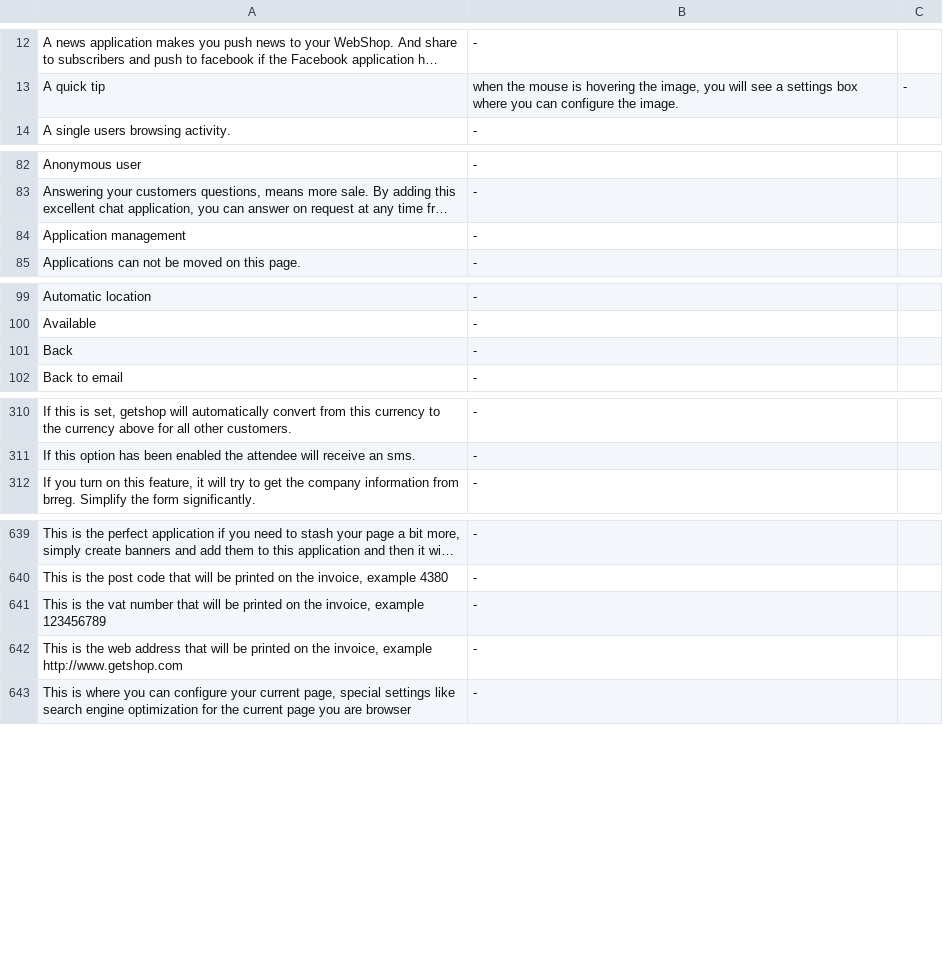
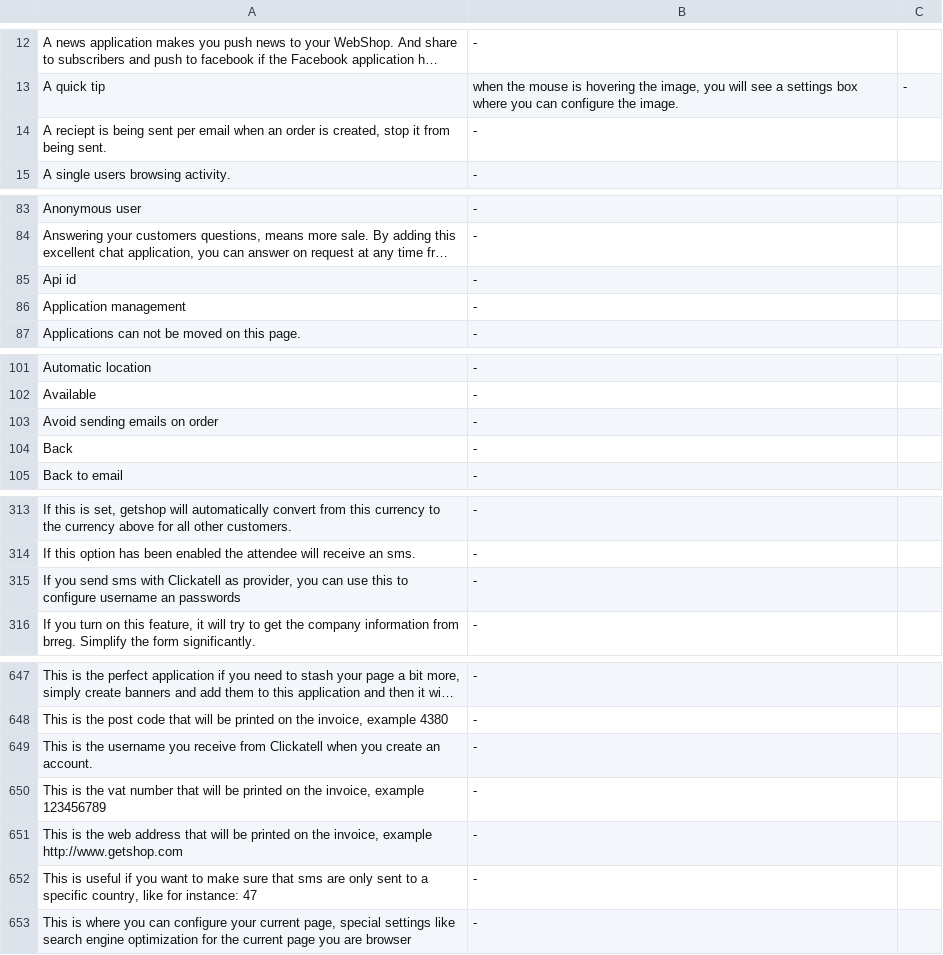
Before and after one commit to tamzidoronno/zaui-v4, a CSV file: com.getshop.client/ROOT/translation/f_base.csv, drawn as a sheet; only a part is shown, gaps mark what is left out; long unchanged cells end in …; the diff covers the shown part only; the diff names each change by its address in the sheet, - before the commit and + after, or states it on an @@ line.

Commit message:
made it possible to disable sending of reciept when ordering, and added more relevant information to the email sent when ordering storage rooms.

```diff
--- a/com.getshop.client/ROOT/translation/f_base.csv
+++ b/com.getshop.client/ROOT/translation/f_base.csv
+row 14: A reciept is being sent per email when an order is created, stop it from being sent. | -
+row 85: Api id | -
+row 103: Avoid sending emails on order | -
+row 315: If you send sms with Clickatell as provider, you can use this to configure username an passwords | -
+row 649: This is the username you receive from Clickatell when you create an account. | -
+row 652: This is useful if you want to make sure that sms are only sent to a specific country, like for instance: 47 | -
```
Also changed, not shown: 4 added rows elsewhere in this file, com.getshop.client/ROOT/translation/stripped/f_en_en.csv, com.getshop.client/ROOT/translation/stripped/f_fi_FI.csv, 16 other files.
